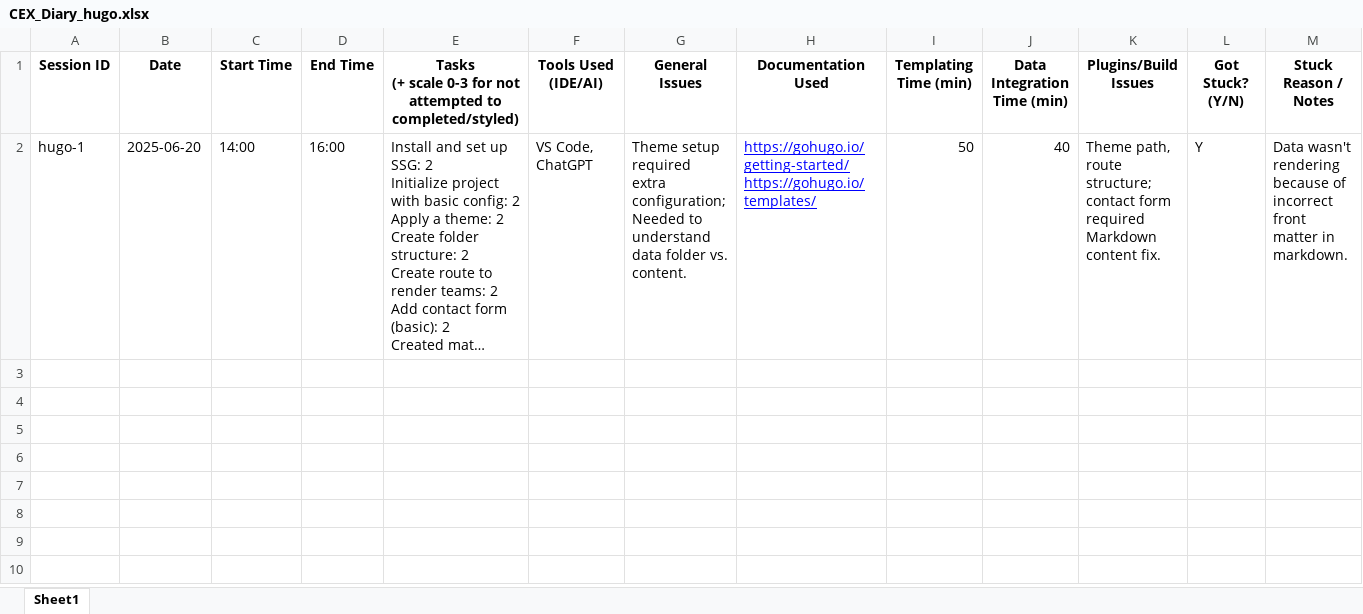
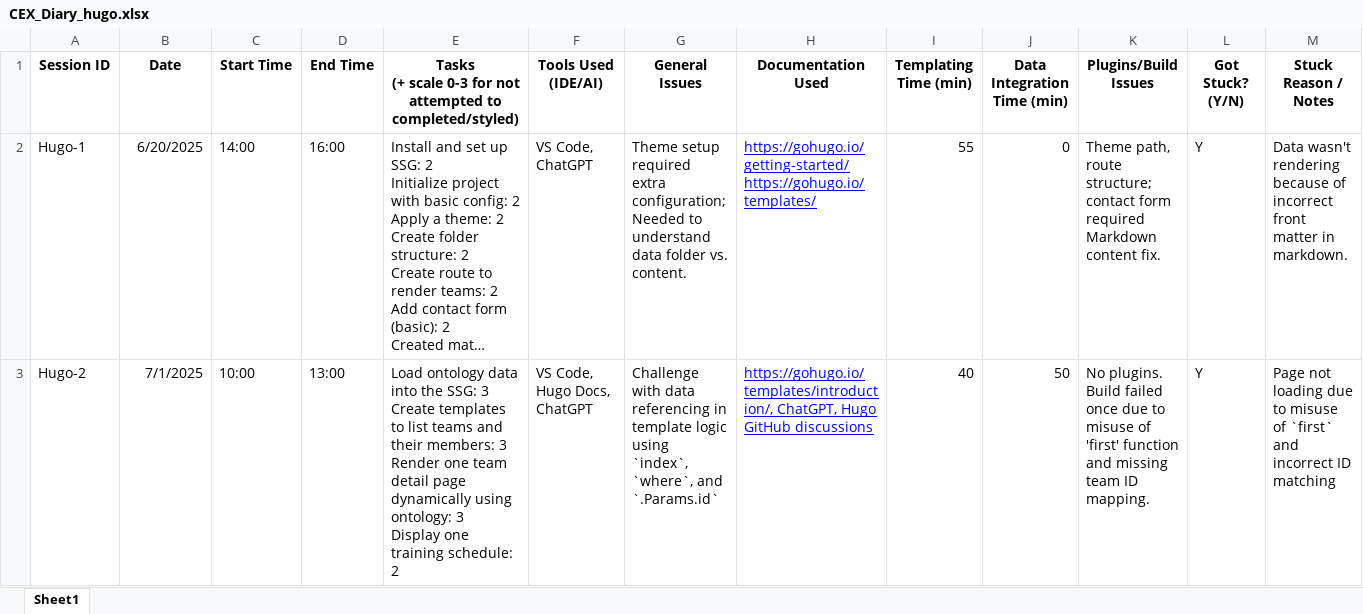
Before and after one commit to len-rtz/cex-static-html, an Excel workbook: diaries/CEX_Diary_hugo.xlsx, sheet Sheet1, drawn as a sheet; only a part is shown; long unchanged cells end in …; values as stored, in another font and other column widths than the file's, no borders; rows hold the shown columns only; ↵ is a line break in a cell; the diff names each change by its address in the sheet, - before the commit and + after, or states it on an @@ line.

Commit message:
phase 2 hugo

```diff
--- a/diaries/CEX_Diary_hugo.xlsx (sheet Sheet1)
+++ b/diaries/CEX_Diary_hugo.xlsx (sheet Sheet1)
-A2 (Session ID): hugo-1
+A2 (Session ID): Hugo-1
-B2 (Date): 2025-06-20
+B2 (Date): 6/20/2025
-I2 (Templating Time (min)): 50
+I2 (Templating Time (min)): 55
-J2 (Data Integration Time (min)): 40
+J2 (Data Integration Time (min)): 0
+row 3: Hugo-2 | 7/1/2025 | 10:00 | 13:00 | Load ontology data into the SSG: 3 ↵ Create templates to list teams and their members: 3 ↵ Render one team detail page dynamically using ontology: 3 ↵ Display one training schedule: 2 | VS Code, Hugo Docs, ChatGPT | Challenge with data referencing in template logic using `index`, `where`, and `.Params.id` | https://gohugo.io/templates/introduction/, ChatGPT, Hugo GitHub discussions | 40 | 50 | No plugins. Build failed once due to misuse of 'first' function and missing team ID mapping. | Y | Page not loading due to misuse of `first` and incorrect ID matching
```
Also changed, not shown: 3 other files.
